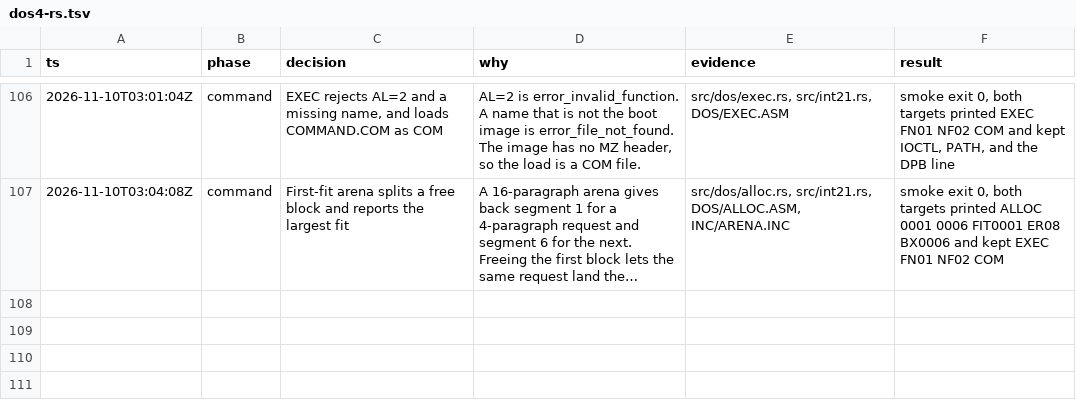
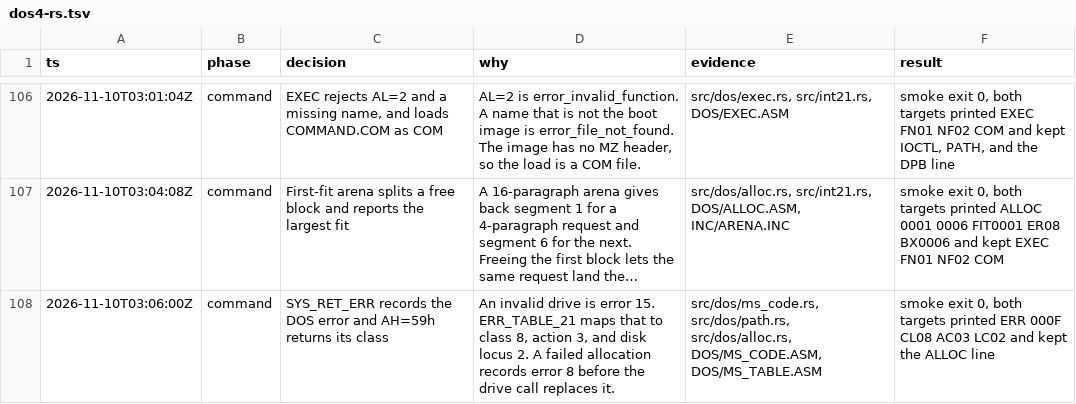
Before and after one commit to JamesLinYJ/DOS-RS, a TSV file: .audit/dos4-rs.tsv, drawn as a sheet; only a part is shown, gaps mark what is left out; long unchanged cells end in …; the diff names each change by its address in the sheet, - before the commit and + after, or states it on an @@ line.

Commit message:
feat(dos): record an extended error and return it
SYS_RET_ERR clears AH and looks the code up in ERR_TABLE_21. AH=59h
returns that code with its class, action, and locus.

```diff
--- a/.audit/dos4-rs.tsv
+++ b/.audit/dos4-rs.tsv
+row 108: 2026-11-10T03:06:00Z | command | SYS_RET_ERR records the DOS error and AH=59h returns its class | An invalid drive is error 15. ERR_TABLE_21 maps that to class 8, action 3, and disk locus 2. A failed allocation records error 8 before the drive call replaces it. | src/dos/ms_code.rs, src/dos/path.rs, src/dos/alloc.rs, DOS/MS_CODE.ASM, DOS/MS_TABLE.ASM | smoke exit 0, both targets printed ERR 000F CL08 AC03 LC02 and kept the ALLOC line
```
Also changed, not shown: checklist/v4.0.tsv, 10 other files.
